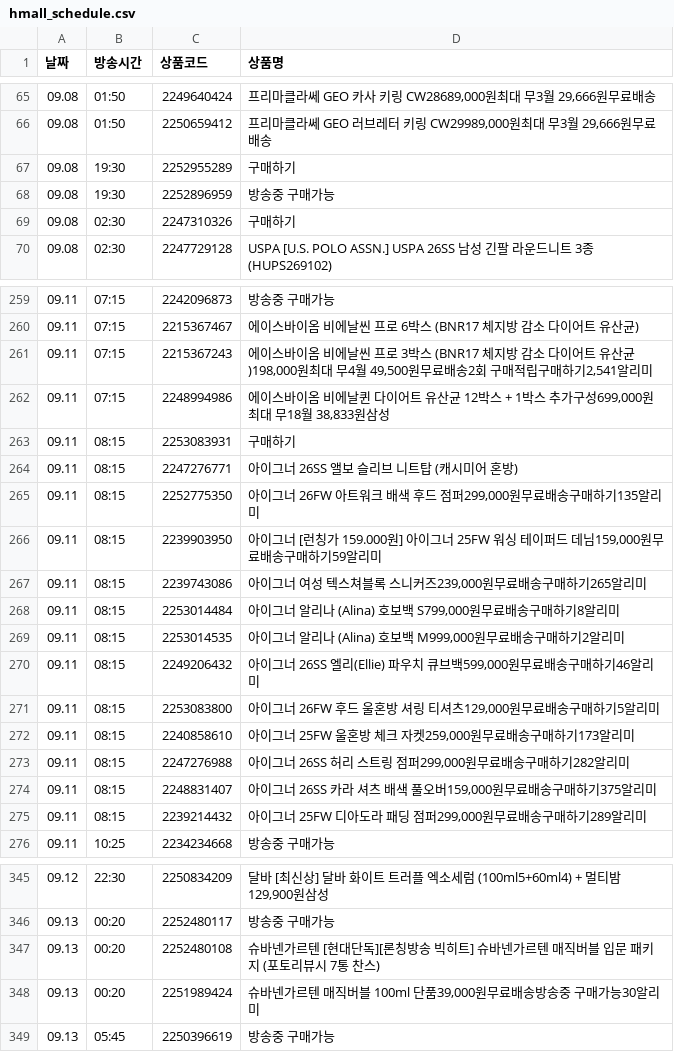
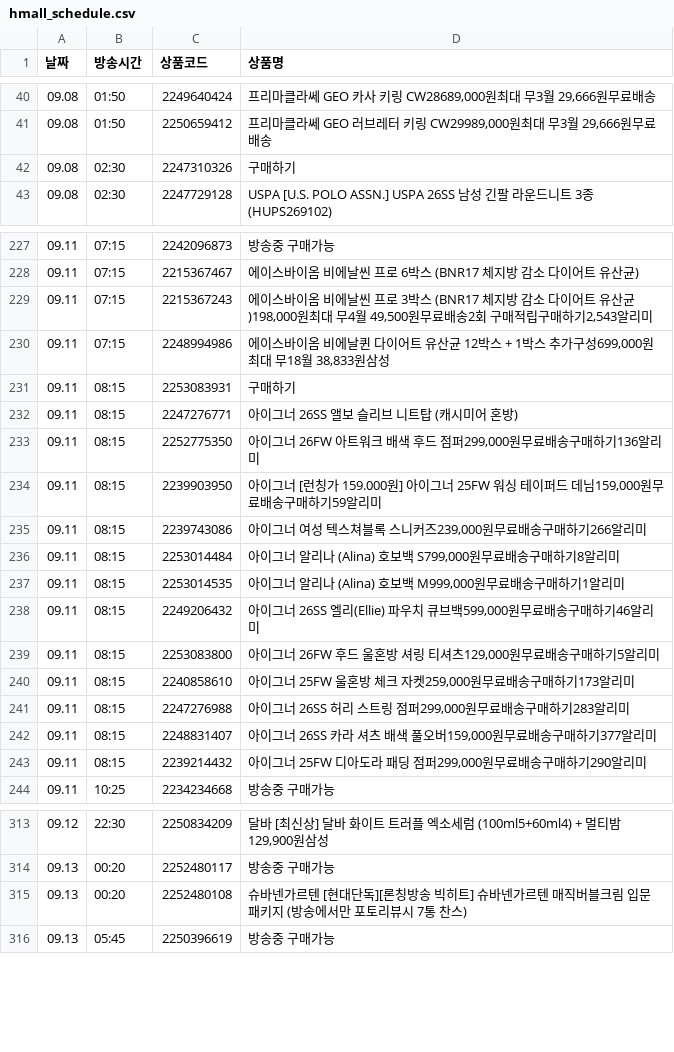
Before and after one commit to poodingcake-hue/HYUNDAICRAWLING, a CSV file: hmall_schedule.csv, drawn as a sheet; only a part is shown, gaps mark what is left out; the diff covers the shown part only.

```diff
--- a/hmall_schedule.csv
+++ b/hmall_schedule.csv
@@ -66,4 +41,2 @@
 09.08,01:50,2250659412,"프리마클라쎄 GEO 러브레터 키링 CW29989,000원최대 무3월 29,666원무료배송"
-09.08,19:30,2252955289,구매하기
-09.08,19:30,2252896959,방송중 구매가능
 09.08,02:30,2247310326,구매하기
@@ -260,3 +228,3 @@
 09.11,07:15,2215367467,에이스바이옴 비에날씬 프로 6박스 (BNR17 체지방 감소 다이어트 유산균)
-09.11,07:15,2215367243,"에이스바이옴 비에날씬 프로 3박스 (BNR17 체지방 감소 다이어트 유산균)198,000원최대 무4월 49,500원무료배송2회 구매적립구매하기2,541알리미"
+09.11,07:15,2215367243,"에이스바이옴 비에날씬 프로 3박스 (BNR17 체지방 감소 다이어트 유산균)198,000원최대 무4월 49,500원무료배송2회 구매적립구매하기2,543알리미"
 09.11,07:15,2248994986,"에이스바이옴 비에날퀸 다이어트 유산균 12박스 + 1박스 추가구성699,000원최대 무18월 38,833원삼성"
@@ -264,7 +232,7 @@
 09.11,08:15,2247276771,아이그너 26SS 앨보 슬리브 니트탑 (캐시미어 혼방)
-09.11,08:15,2252775350,"아이그너 26FW 아트워크 배색 후드 점퍼299,000원무료배송구매하기135알리미"
+09.11,08:15,2252775350,"아이그너 26FW 아트워크 배색 후드 점퍼299,000원무료배송구매하기136알리미"
 09.11,08:15,2239903950,"아이그너 [런칭가 159.000원] 아이그너 25FW 워싱 테이퍼드 데님159,000원무료배송구매하기59알리미"
-09.11,08:15,2239743086,"아이그너 여성 텍스쳐블록 스니커즈239,000원무료배송구매하기265알리미"
+09.11,08:15,2239743086,"아이그너 여성 텍스쳐블록 스니커즈239,000원무료배송구매하기266알리미"
 09.11,08:15,2253014484,"아이그너 알리나 (Alina) 호보백 S799,000원무료배송구매하기8알리미"
-09.11,08:15,2253014535,"아이그너 알리나 (Alina) 호보백 M999,000원무료배송구매하기2알리미"
+09.11,08:15,2253014535,"아이그너 알리나 (Alina) 호보백 M999,000원무료배송구매하기1알리미"
 09.11,08:15,2249206432,"아이그너 26SS 엘리(Ellie) 파우치 큐브백599,000원무료배송구매하기46알리미"
@@ -272,5 +240,5 @@
 09.11,08:15,2240858610,"아이그너 25FW 울혼방 체크 자켓259,000원무료배송구매하기173알리미"
-09.11,08:15,2247276988,"아이그너 26SS 허리 스트링 점퍼299,000원무료배송구매하기282알리미"
-09.11,08:15,2248831407,"아이그너 26SS 카라 셔츠 배색 풀오버159,000원무료배송구매하기375알리미"
-09.11,08:15,2239214432,"아이그너 25FW 디아도라 패딩 점퍼299,000원무료배송구매하기289알리미"
+09.11,08:15,2247276988,"아이그너 26SS 허리 스트링 점퍼299,000원무료배송구매하기283알리미"
+09.11,08:15,2248831407,"아이그너 26SS 카라 셔츠 배색 풀오버159,000원무료배송구매하기377알리미"
+09.11,08:15,2239214432,"아이그너 25FW 디아도라 패딩 점퍼299,000원무료배송구매하기290알리미"
 09.11,10:25,2234234668,방송중 구매가능
@@ -346,4 +314,3 @@
 09.13,00:20,2252480117,방송중 구매가능
-09.13,00:20,2252480108,슈바넨가르텐 [현대단독][론칭방송 빅히트] 슈바넨가르텐 매직버블 입문 패키지 (포토리뷰시 7통 찬스)
-09.13,00:20,2251989424,"슈바넨가르텐 매직버블 100ml 단품39,000원무료배송방송중 구매가능30알리미"
+09.13,00:20,2252480108,슈바넨가르텐 [현대단독][론칭방송 빅히트] 슈바넨가르텐 매직버블크림 입문 패키지 (방송에서만 포토리뷰시 7통 찬스)
 09.13,05:45,2250396619,방송중 구매가능
```
Also changed, not shown: 30 removed rows and 31 edited cells elsewhere in this file.
